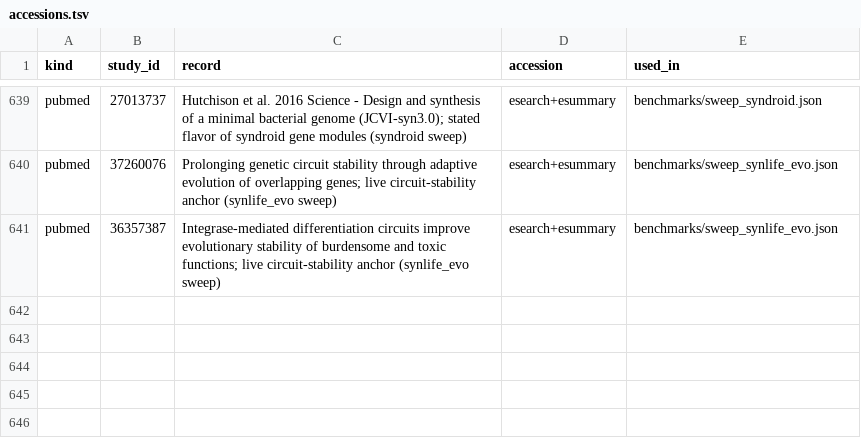
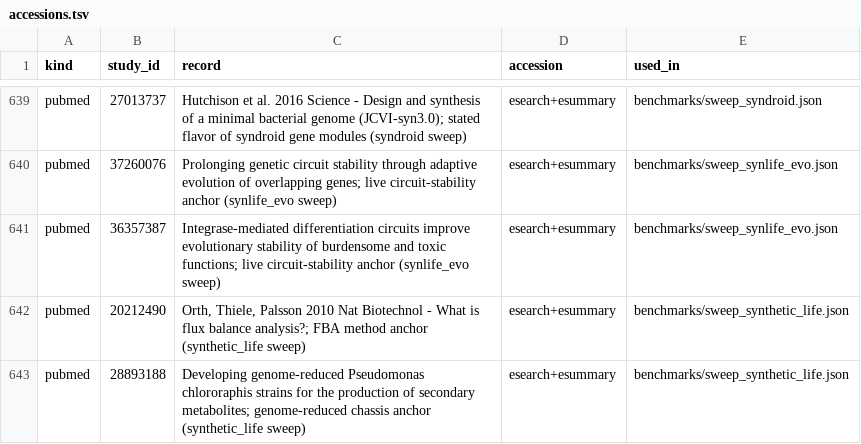
Before and after one commit to uditakankananonononono/mega27-01-sugarcode-realdata-validation, a TSV file: manifests/accessions.tsv, drawn as a sheet; only a part is shown, gaps mark what is left out.

Commit message:
module 125 synthetic_life verdict: BUGs 130-135, F153 essentiality posterior, 2 pubmed accessions, inventory 125/127, paper 77pp

```diff
--- a/manifests/accessions.tsv
+++ b/manifests/accessions.tsv
@@ -641 +641,3 @@ pubmed	37260076	Prolonging genetic circuit stability through adaptive evolution
 pubmed	36357387	Integrase-mediated differentiation circuits improve evolutionary stability of burdensome and toxic functions; live circuit-stability anchor (synlife_evo sweep)	esearch+esummary	benchmarks/sweep_synlife_evo.json
+pubmed	20212490	Orth, Thiele, Palsson 2010 Nat Biotechnol - What is flux balance analysis?; FBA method anchor (synthetic_life sweep)	esearch+esummary	benchmarks/sweep_synthetic_life.json
+pubmed	28893188	Developing genome-reduced Pseudomonas chlororaphis strains for the production of secondary metabolites; genome-reduced chassis anchor (synthetic_life sweep)	esearch+esummary	benchmarks/sweep_synthetic_life.json
```
Also changed, not shown: manifests/module_inventory.tsv, 6 other files.
